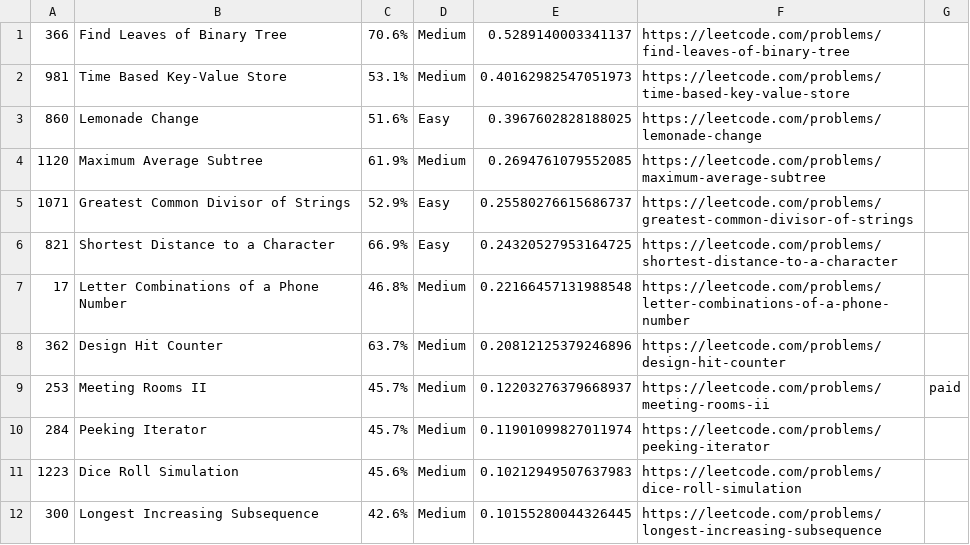
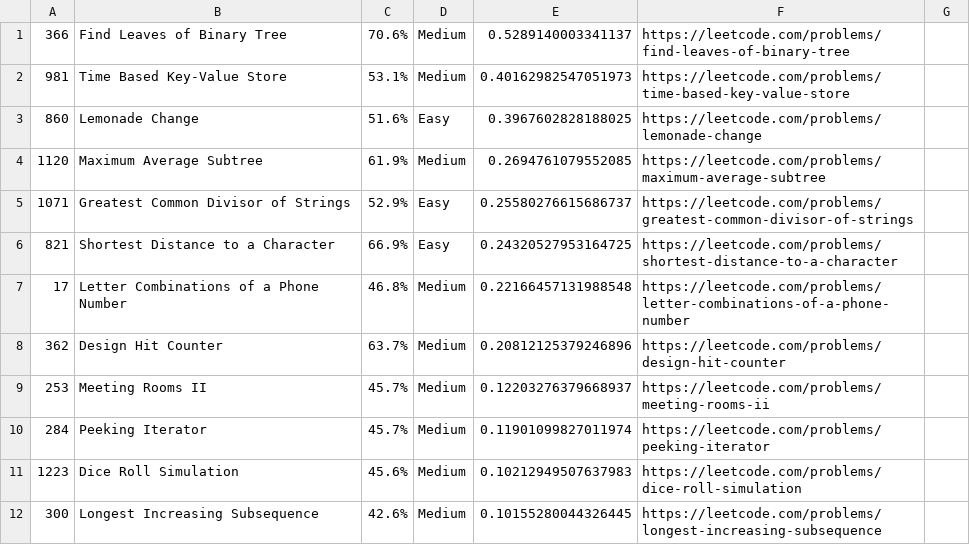
Before and after one commit to aakashpothepalli/LeetCode-Questions-CompanyWise, a CSV file: atlassian_alltime.csv, drawn as a sheet; only a part is shown.

Commit message:
Update atlassian_alltime.csv

```diff
--- a/atlassian_alltime.csv
+++ b/atlassian_alltime.csv
@@ -8,3 +8,3 @@
 362,Design Hit Counter,63.7%,Medium,0.20812125379246896, https://leetcode.com/problems/design-hit-counter
-253,Meeting Rooms II,45.7%,Medium,0.12203276379668937, https://leetcode.com/problems/meeting-rooms-ii,paid
+253,Meeting Rooms II,45.7%,Medium,0.12203276379668937, https://leetcode.com/problems/meeting-rooms-ii
 284,Peeking Iterator,45.7%,Medium,0.11901099827011974, https://leetcode.com/problems/peeking-iterator
```
